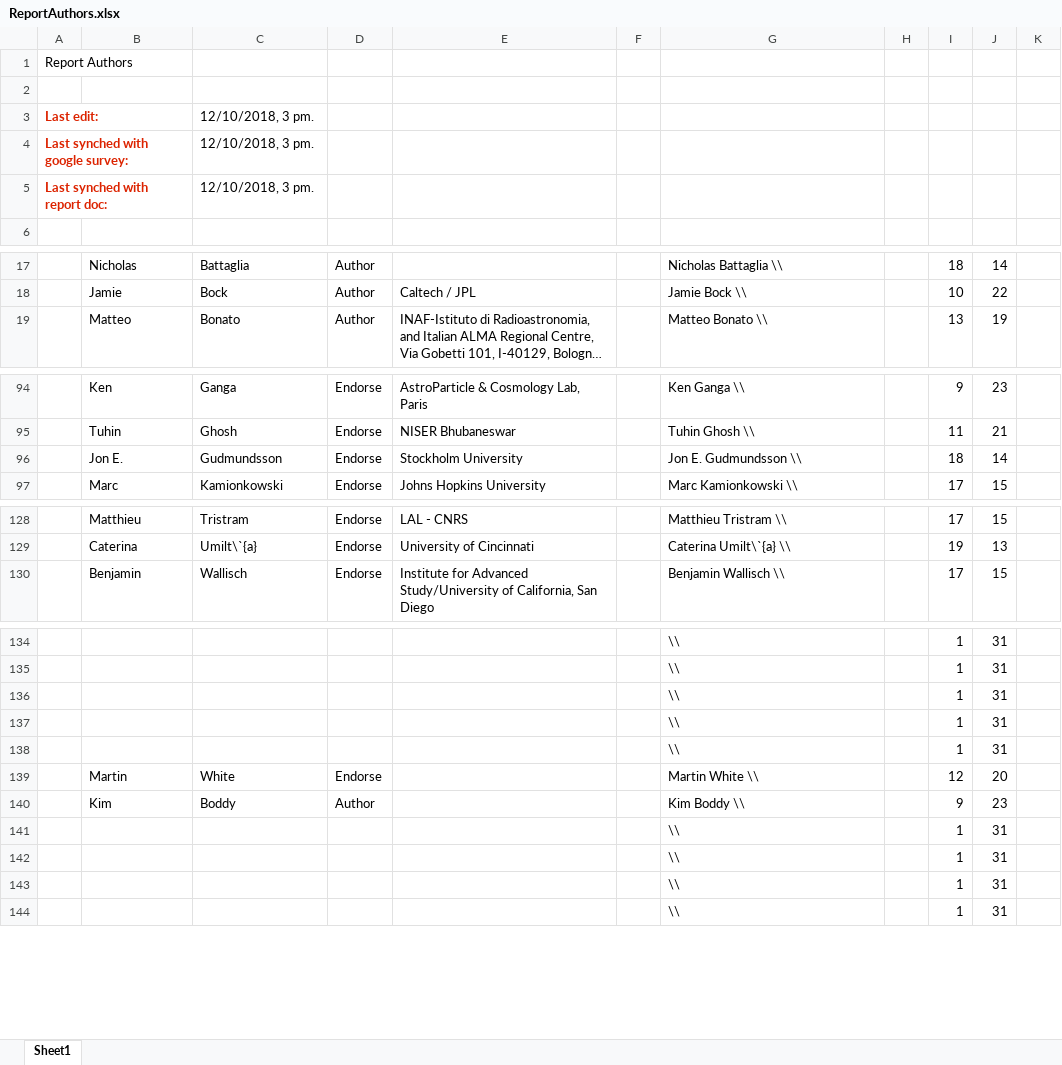
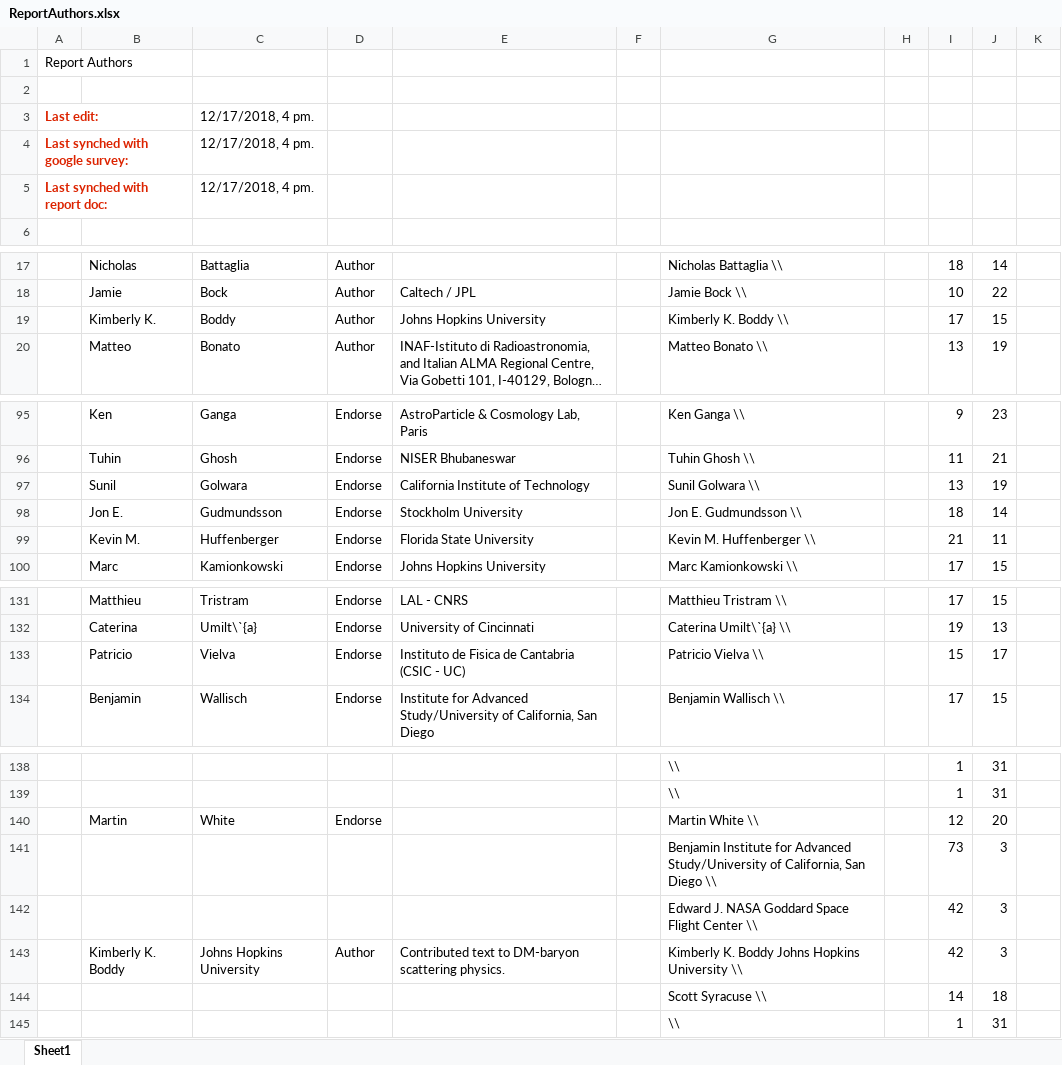
Before and after one commit to CMB-Probe/PICOReport, an Excel workbook: ReferenceDocuments/ReportAuthors.xlsx, sheet Sheet1, drawn as a sheet; only a part is shown, gaps mark what is left out; long unchanged cells end in …; values as stored, in another font and other column widths than the file's, no borders; removed rows and columns are numbered as before the commit, all else as after; the diff names each change by its address in the sheet, - before the commit and + after, or states it on an @@ line.

Commit message:
updating author list

```diff
--- a/ReferenceDocuments/ReportAuthors.xlsx (sheet Sheet1)
+++ b/ReferenceDocuments/ReportAuthors.xlsx (sheet Sheet1)
-C3:C5: 12/10/2018, 3 pm.
+C3:C5: 12/17/2018, 4 pm.
+row 19:  | Kimberly K. | Boddy | Author | Johns Hopkins University |  | Kimberly K. Boddy \\ |  | 17 | 15
+row 97:  | Sunil | Golwara | Endorse | California Institute of Technology |  | Sunil Golwara \\ |  | 13 | 19
+row 99:  | Kevin M. | Huffenberger | Endorse | Florida State University |  | Kevin M. Huffenberger \\ |  | 21 | 11
+row 133:  | Patricio | Vielva | Endorse | Instituto de Fisica de Cantabria (CSIC - UC) |  | Patricio Vielva \\ |  | 15 | 17
-row 136:  |  |  |  |  |  | \\ |  | 1 | 31
-row 137:  |  |  |  |  |  | \\ |  | 1 | 31
-row 138:  |  |  |  |  |  | \\ |  | 1 | 31
-row 140:  | Kim | Boddy | Author |  |  | Kim Boddy \\ |  | 9 | 23
-row 141:  |  |  |  |  |  | \\ |  | 1 | 31
-row 142:  |  |  |  |  |  | \\ |  | 1 | 31
-row 143:  |  |  |  |  |  | \\ |  | 1 | 31
+row 141:  |  |  |  |  |  | Benjamin Institute for Advanced Study/University of California, San Diego \\ |  | 73 | 3
+row 142:  |  |  |  |  |  | Edward J. NASA Goddard Space Flight Center \\ |  | 42 | 3
+row 143:  | Kimberly K. Boddy | Johns Hopkins University | Author | Contributed text to DM-baryon scattering physics. |  | Kimberly K. Boddy Johns Hopkins University \\ |  | 42 | 3
+row 144:  |  |  |  |  |  | Scott Syracuse \\ |  | 14 | 18
```
Also changed, not shown: formulas that keep their value, 1 other file.
